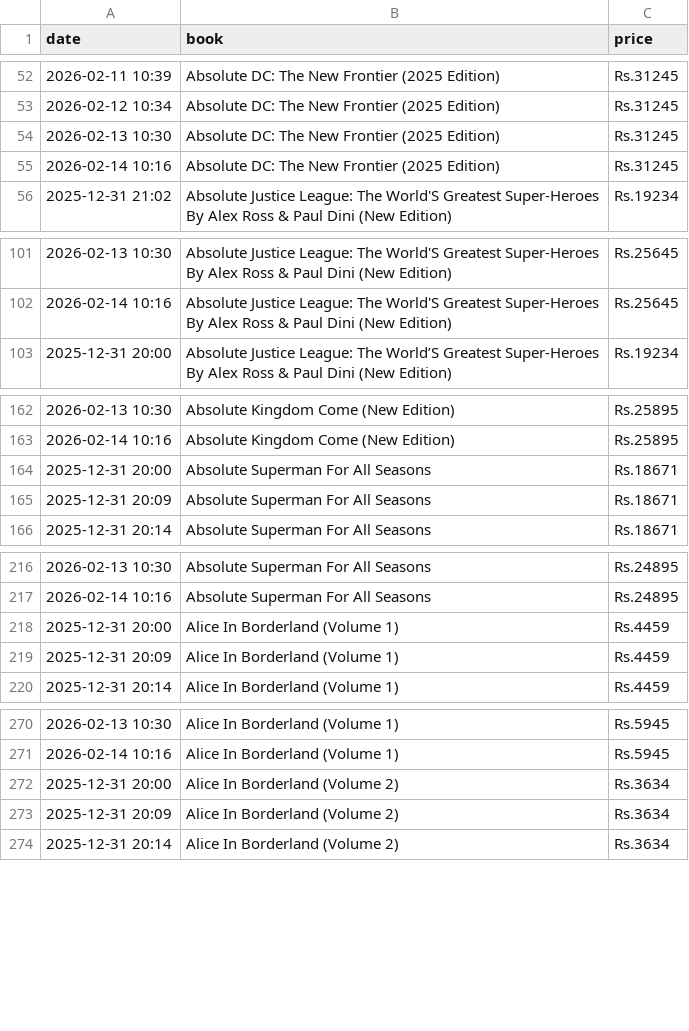
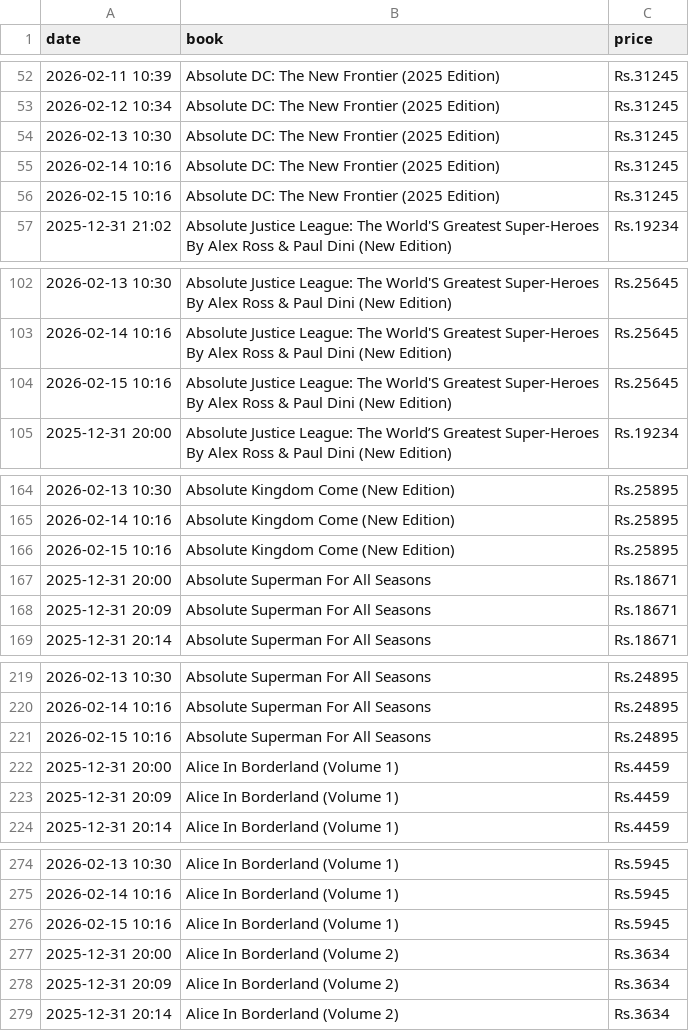
Before and after one commit to Kami-Shai/price-tracker, a CSV file: price_history.csv, drawn as a sheet; only a part is shown, gaps mark what is left out; the diff covers the shown part only; the diff names each change by its address in the sheet, - before the commit and + after, or states it on an @@ line.

```diff
--- a/price_history.csv
+++ b/price_history.csv
+row 56: 2026-02-15 10:16 | Absolute DC: The New Frontier (2025 Edition) | Rs.31245
+row 104: 2026-02-15 10:16 | Absolute Justice League: The World'S Greatest Super‑Heroes By Alex Ross & Paul Dini (New Edition) | Rs.25645
+row 166: 2026-02-15 10:16 | Absolute Kingdom Come (New Edition) | Rs.25895
+row 221: 2026-02-15 10:16 | Absolute Superman For All Seasons | Rs.24895
+row 276: 2026-02-15 10:16 | Alice In Borderland (Volume 1) | Rs.5945
```
Also changed, not shown: 39 added rows elsewhere in this file, 1 other file.
